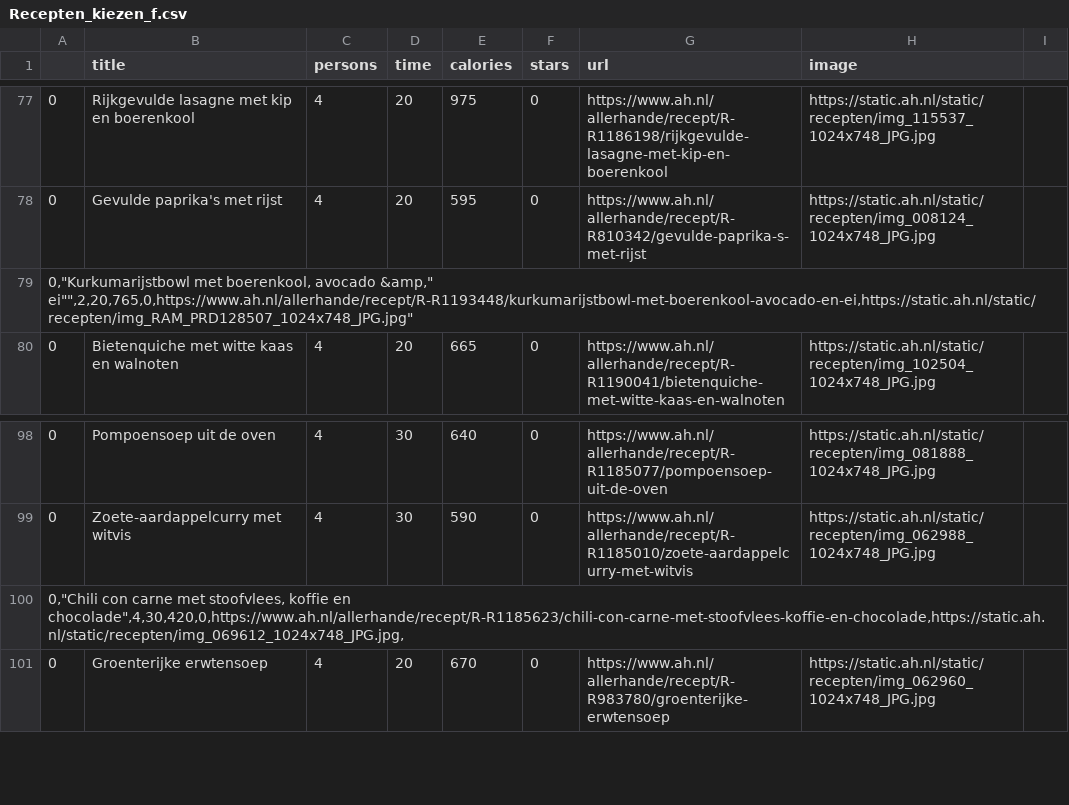
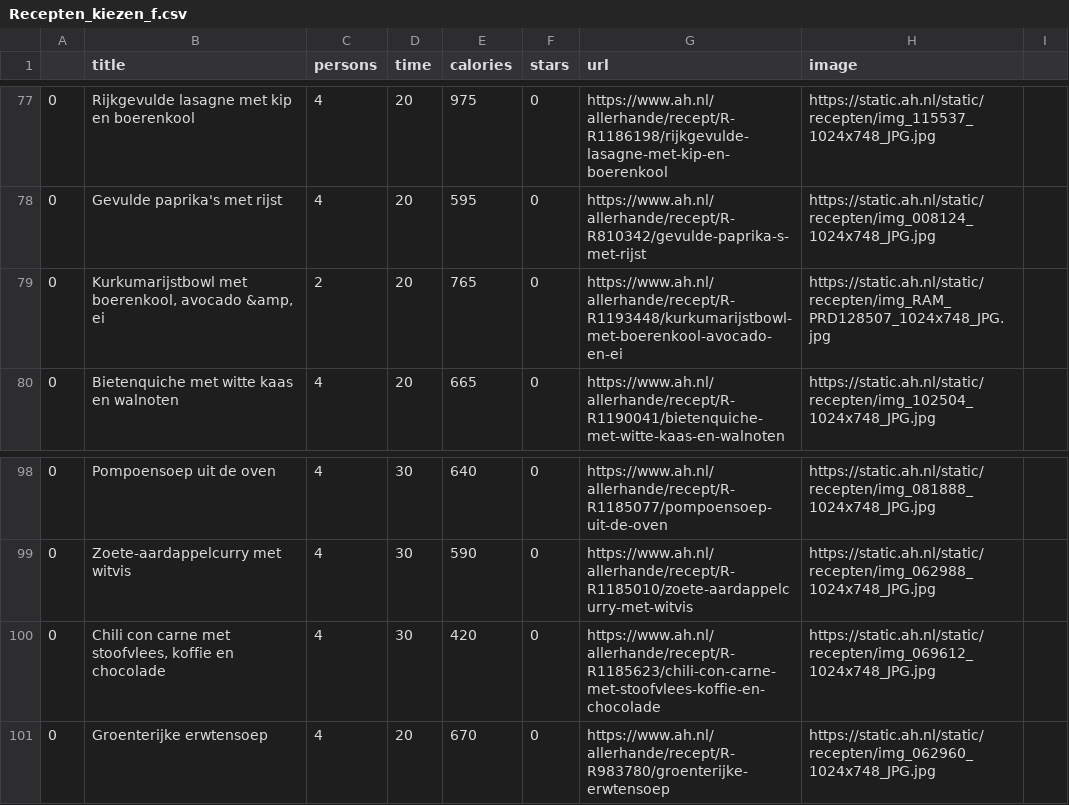
Before and after one commit to Fentjoe/project-2, a CSV file: tussenproduct 2/tabellen/Recepten_kiezen_f.csv, drawn as a sheet; only a part is shown, gaps mark what is left out; removed rows and columns are numbered as before the commit, all else as after; the diff covers the shown part only; the diff names each change by its address in the sheet, - before the commit and + after, or states it on an @@ line.

Commit message:
Update Recepten_kiezen_f.csv
Signed-off-by: pf150202 <152304952+pf150202@users.noreply.github.com>

```diff
--- a/tussenproduct 2/tabellen/Recepten_kiezen_f.csv
+++ b/tussenproduct 2/tabellen/Recepten_kiezen_f.csv
-row 79: 0,"Kurkumarijstbowl met boerenkool, avocado &amp," ei"",2,20,765,0,https://www.ah.nl/allerhande/recept/R-R1193448/kurkumarijstbowl-met-boerenkool-avocado-en-ei,https://static.ah.nl/static/recepten/img_RAM_PRD128507_1024x748_JPG.jpg"
+row 79: 0 | Kurkumarijstbowl met boerenkool, avocado &amp, ei | 2 | 20 | 765 | 0 | https://www.ah.nl/allerhande/recept/R-R1193448/kurkumarijstbowl-met-boerenkool-avocado-en-ei | https://static.ah.nl/static/recepten/img_RAM_PRD128507_1024x748_JPG.jpg
-row 100: 0,"Chili con carne met stoofvlees, koffie en chocolade",4,30,420,0,https://www.ah.nl/allerhande/recept/R-R1185623/chili-con-carne-met-stoofvlees-koffie-en-chocolade,https://static.ah.nl/static/recepten/img_069612_1024x748_JPG.jpg,
+row 100: 0 | Chili con carne met stoofvlees, koffie en chocolade | 4 | 30 | 420 | 0 | https://www.ah.nl/allerhande/recept/R-R1185623/chili-con-carne-met-stoofvlees-koffie-en-chocolade | https://static.ah.nl/static/recepten/img_069612_1024x748_JPG.jpg
```
Also changed, not shown: 15 added rows and 18 removed rows elsewhere in this file.
